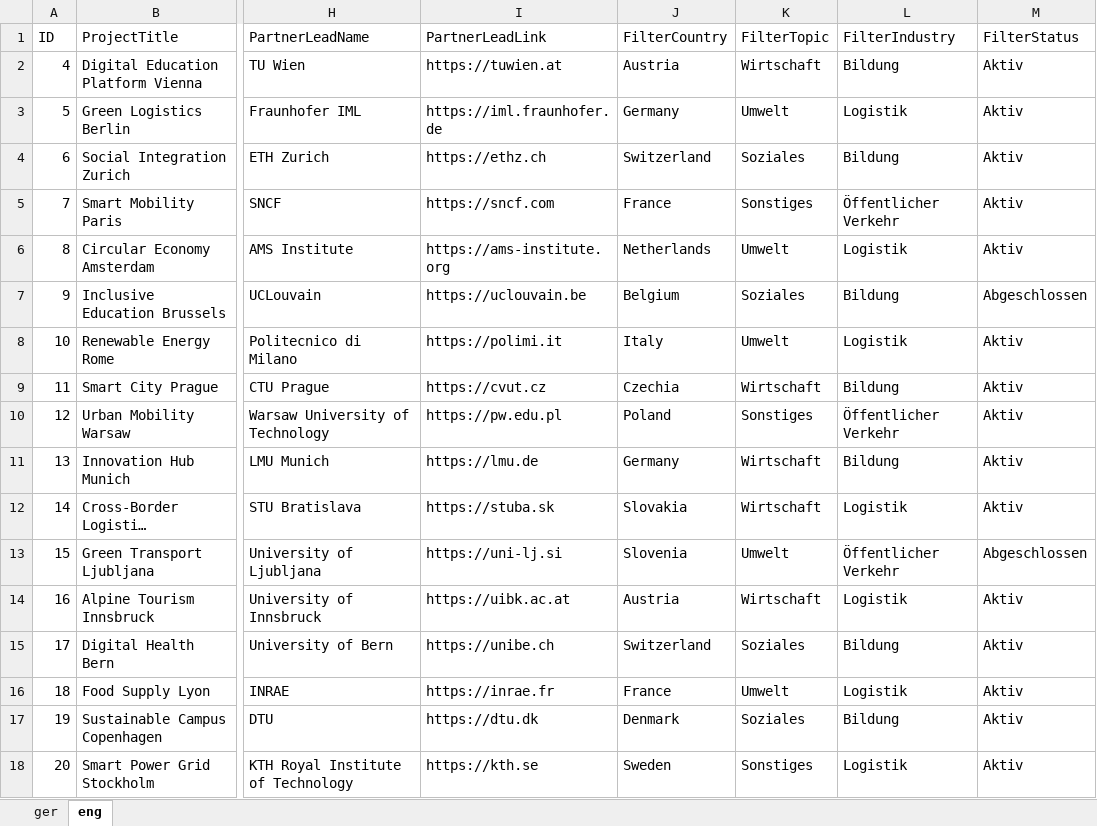
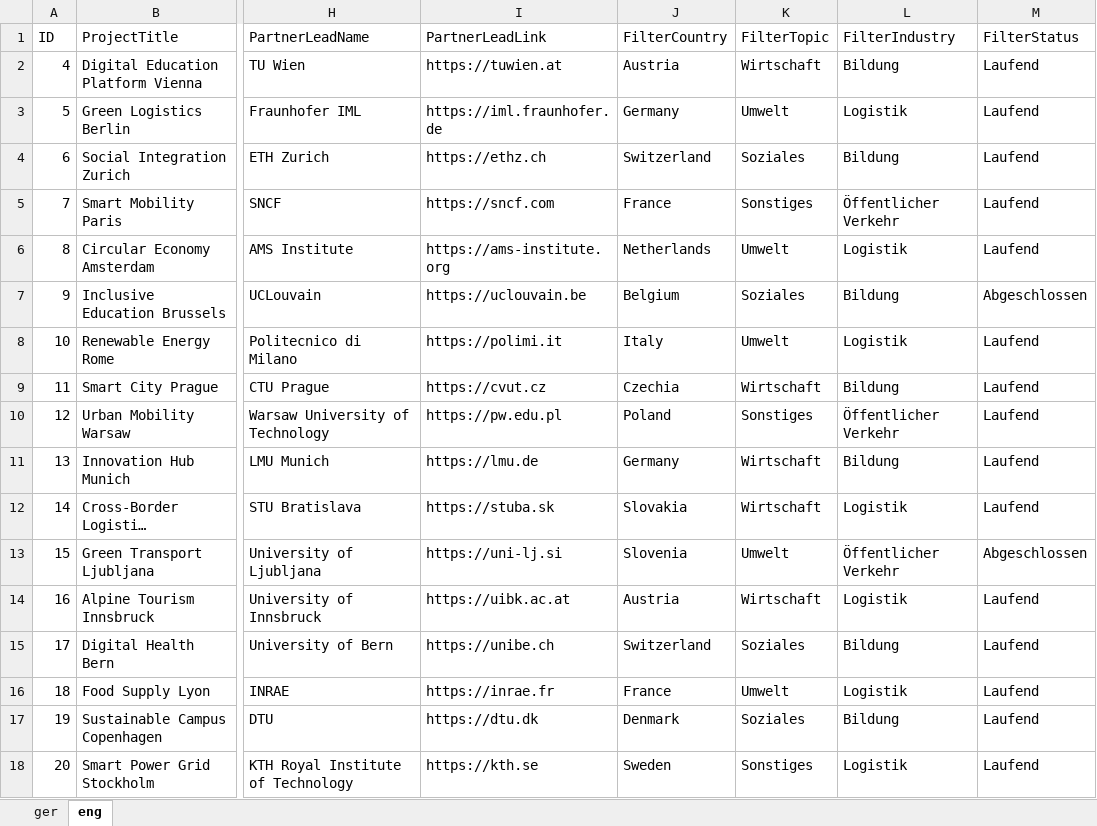
Before and after one commit to rob-pasc/InnoAtlas, an Excel workbook: src/data/InnoAtlasExampleDataSet.xlsx, sheet eng, drawn as a sheet; only a part is shown, gaps mark what is left out; long unchanged cells end in …; values as stored, in another font and other column widths than the file's, no borders; the diff names each change by its address in the sheet, - before the commit and + after, or states it on an @@ line.

Commit message:
Make layout responsive and add status filter
Improve mobile/responsive UI and add status filtering. Introduces a toggleable sidebar drawer with backdrop and menu button in the Navbar; language switch now closes the drawer. Adjusts paddings and layout for Hero/Stats/Footer and refactors project list/map/detail panel to behave responsively (stack on mobile, slide/expand on desktop). Adds a Status filter (filters, UI chips, translations) and threads activeFilters/onFilterChipClick into ProjectDetailPanel so chips are interactive and reflect current filters. Minor tweaks: Search input box style, project card scrolling behavior, and updated translations plus the example dataset.

```diff
--- a/src/data/InnoAtlasExampleDataSet.xlsx (sheet eng)
+++ b/src/data/InnoAtlasExampleDataSet.xlsx (sheet eng)
-M2:M6 (FilterStatus): Aktiv
+M2:M6 (FilterStatus): Laufend
-M8:M12 (FilterStatus): Aktiv
+M8:M12 (FilterStatus): Laufend
-M14:M18 (FilterStatus): Aktiv
+M14:M18 (FilterStatus): Laufend
```
Also changed, not shown: sheet ger, 10 other files.
